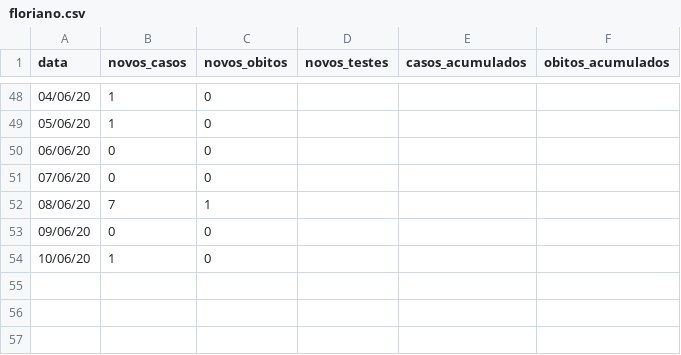
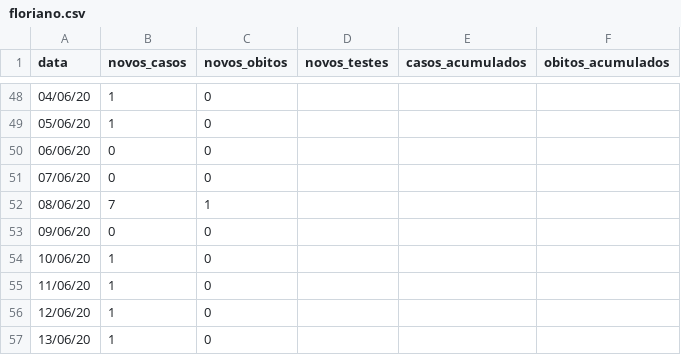
Before and after one commit to diegofsousa/panorama-covid-19-piaui, a CSV file: floriano.csv, drawn as a sheet; only a part is shown, gaps mark what is left out; the diff names each change by its address in the sheet, - before the commit and + after, or states it on an @@ line.

```diff
--- a/floriano.csv
+++ b/floriano.csv
+row 55: 11/06/20 | 1 | 0
+row 56: 12/06/20 | 1 | 0
+row 57: 13/06/20 | 1 | 0
```
Also changed, not shown: oeiras.csv, picos.csv, 3 other files.
